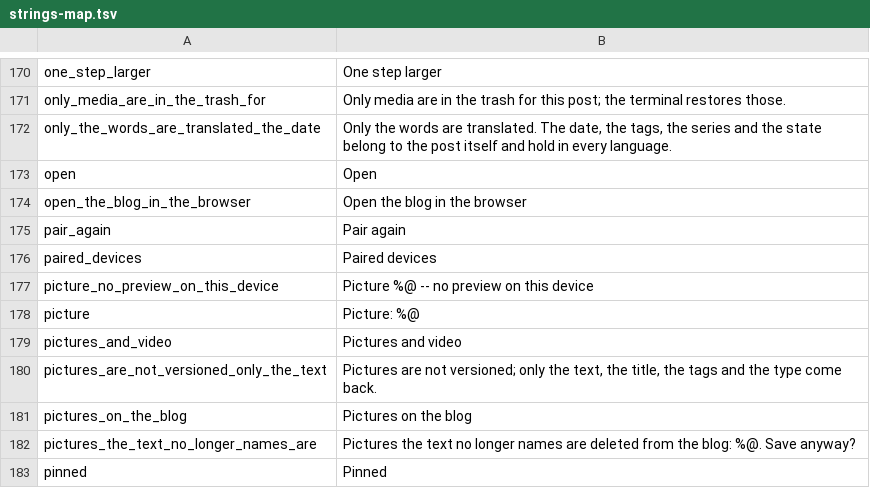
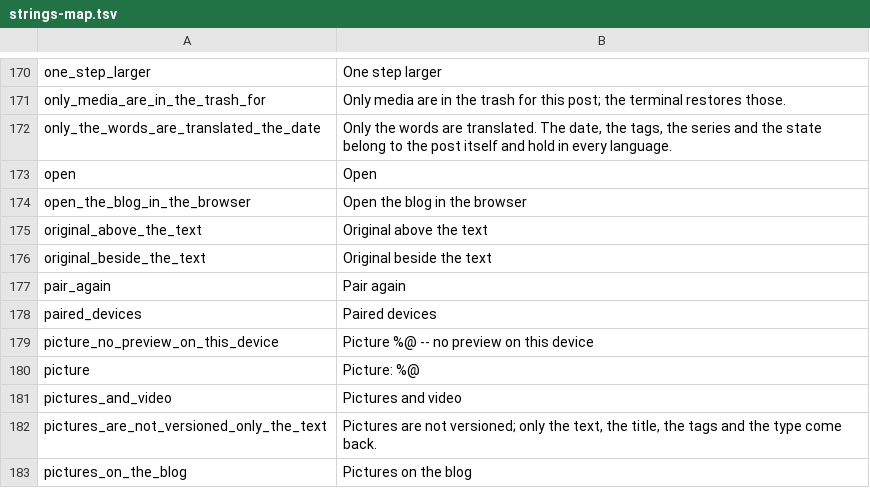
Before and after one commit to DanielSnor/blog.sh-android, a TSV file: tools/strings-map.tsv, drawn as a sheet; only a part is shown, gaps mark what is left out; the shorter side is filled out with more unchanged rows; the diff names each change by its address in the sheet, - before the commit and + after, or states it on an @@ line.

Commit message:
The original stands beside the translation on a wide display lying on its side: on a tablet held across, the original is on the left and the translation, its translator and its editor on the right, in two columns as wide as each other, the preview and the key that saves under both. A key over the original puts it above the text again, and one there puts it back beside; the choice is kept, beside until said otherwise. A phone, and a tablet held upright, show it above the text as before and offer no such key. The words and the two marks are the iOS app's

```diff
--- a/tools/strings-map.tsv
+++ b/tools/strings-map.tsv
+row 175: original_above_the_text | Original above the text
+row 176: original_beside_the_text | Original beside the text
```
Also changed, not shown: tools/symbols.tsv, 11 other files.
